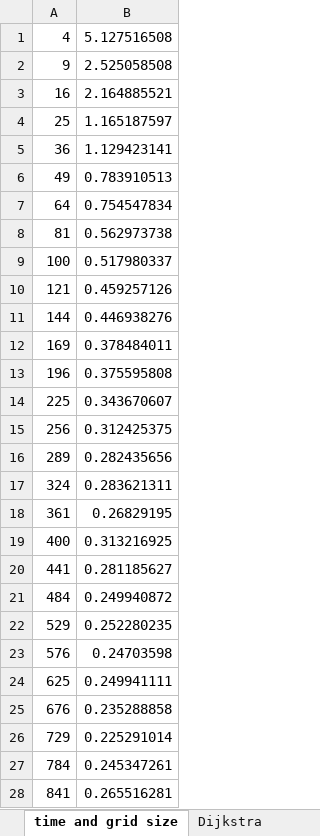
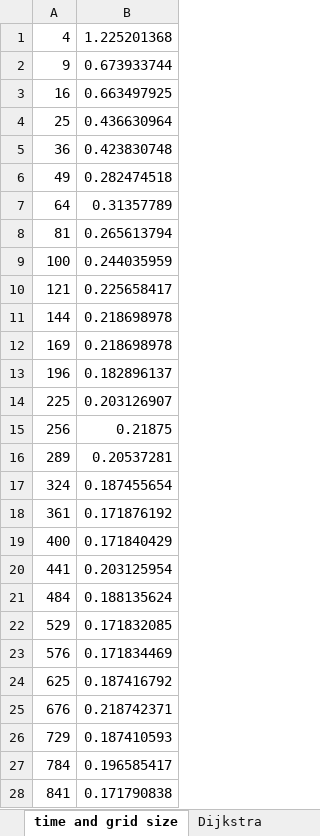
Before and after one commit to bbrownrichardson/ShpWay, an Excel workbook: TimeComplexity.xlsx, sheet time and grid size, drawn as a sheet; only a part is shown; values as stored, in another font and other column widths than the file's, no borders; the diff covers the shown part only; the diff names each change by its address in the sheet, - before the commit and + after, or states it on an @@ line.

```diff
--- a/TimeComplexity.xlsx (sheet time and grid size)
+++ b/TimeComplexity.xlsx (sheet time and grid size)
-B1: 5.127516508
+B1: 1.225201368
-B2: 2.525058508
+B2: 0.673933744
-B3: 2.164885521
+B3: 0.663497925
-B4: 1.165187597
+B4: 0.436630964
-B5: 1.129423141
+B5: 0.423830748
-B6: 0.783910513
+B6: 0.282474518
-B7: 0.754547834
+B7: 0.31357789
-B8: 0.562973738
+B8: 0.265613794
-B9: 0.517980337
+B9: 0.244035959
-B10: 0.459257126
+B10: 0.225658417
-B11: 0.446938276
+B11: 0.218698978
-B12: 0.378484011
+B12: 0.218698978
-B13: 0.375595808
+B13: 0.182896137
-B14: 0.343670607
+B14: 0.203126907
-B15: 0.312425375
+B15: 0.21875
-B16: 0.282435656
+B16: 0.20537281
-B17: 0.283621311
+B17: 0.187455654
-B18: 0.26829195
+B18: 0.171876192
-B19: 0.313216925
+B19: 0.171840429
-B20: 0.281185627
+B20: 0.203125954
-B21: 0.249940872
+B21: 0.188135624
-B22: 0.252280235
+B22: 0.171832085
-B23: 0.24703598
+B23: 0.171834469
-B24: 0.249941111
+B24: 0.187416792
-B25: 0.235288858
+B25: 0.218742371
-B26: 0.225291014
+B26: 0.187410593
-B27: 0.245347261
+B27: 0.196585417
-B28: 0.265516281
+B28: 0.171790838
```
Also changed, not shown: 71 edited cells elsewhere in this sheet, sheet Ford Bellman, sheet Dijkstra, sheet A-star, data/TimeComplexity - COW (improved).xlsx, 5 other files.
